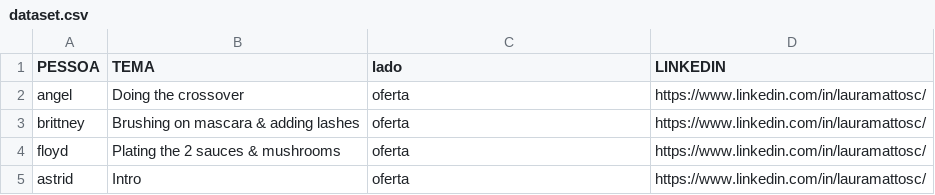
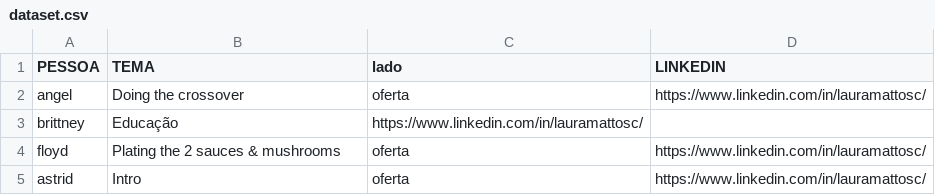
Before and after one commit to LauraMattosc/streamlit, a CSV file: dataset.csv, drawn as a sheet.

Commit message:
Update dataset.csv

```diff
--- a/dataset.csv
+++ b/dataset.csv
@@ -2,3 +2,3 @@ PESSOA,TEMA,lado,LINKEDIN
 angel,Doing the crossover,oferta,https://www.linkedin.com/in/lauramattosc/
-brittney,Brushing on mascara & adding lashes,oferta,https://www.linkedin.com/in/lauramattosc/
+brittney,Educação,https://www.linkedin.com/in/lauramattosc/
 floyd,Plating the 2 sauces & mushrooms,oferta,https://www.linkedin.com/in/lauramattosc/
```
